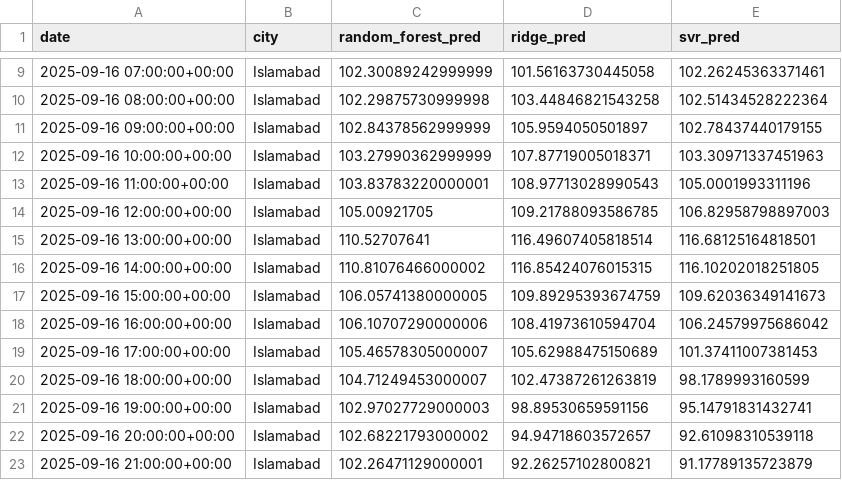
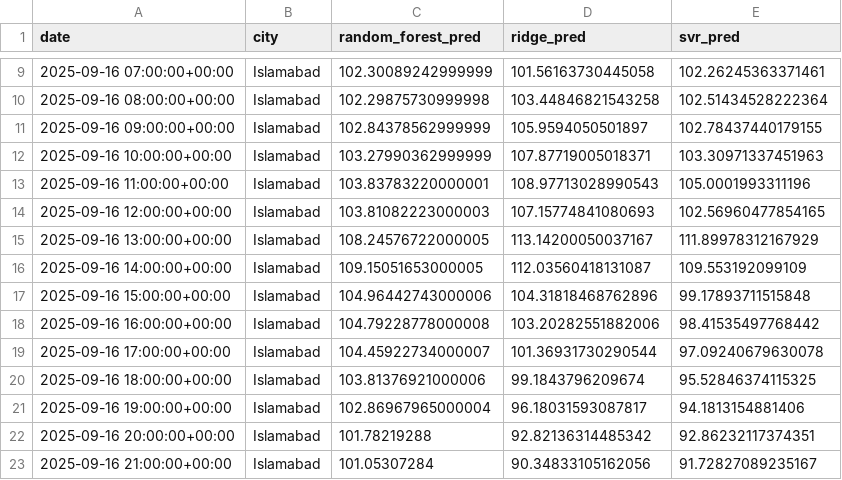
Before and after one commit to mz08488/aqi-project, a CSV file: data/Islamabad_aqi_forecast.csv, drawn as a sheet; only a part is shown, gaps mark what is left out; the diff covers the shown part only.

```diff
--- a/data/Islamabad_aqi_forecast.csv
+++ b/data/Islamabad_aqi_forecast.csv
@@ -13,11 +13,11 @@ date,city,random_forest_pred,ridge_pred,svr_pred
 2025-09-16 11:00:00+00:00,Islamabad,103.83783220000001,108.97713028990543,105.0001993311196
-2025-09-16 12:00:00+00:00,Islamabad,105.00921705,109.21788093586785,106.82958798897003
-2025-09-16 13:00:00+00:00,Islamabad,110.52707641,116.49607405818514,116.68125164818501
-2025-09-16 14:00:00+00:00,Islamabad,110.81076466000002,116.85424076015315,116.10202018251805
-2025-09-16 15:00:00+00:00,Islamabad,106.05741380000005,109.89295393674759,109.62036349141673
-2025-09-16 16:00:00+00:00,Islamabad,106.10707290000006,108.41973610594704,106.24579975686042
-2025-09-16 17:00:00+00:00,Islamabad,105.46578305000007,105.62988475150689,101.37411007381453
-2025-09-16 18:00:00+00:00,Islamabad,104.71249453000007,102.47387261263819,98.1789993160599
-2025-09-16 19:00:00+00:00,Islamabad,102.97027729000003,98.89530659591156,95.14791831432741
-2025-09-16 20:00:00+00:00,Islamabad,102.68221793000002,94.94718603572657,92.61098310539118
-2025-09-16 21:00:00+00:00,Islamabad,102.26471129000001,92.26257102800821,91.17789135723879
+2025-09-16 12:00:00+00:00,Islamabad,103.81082223000003,107.15774841080693,102.56960477854165
+2025-09-16 13:00:00+00:00,Islamabad,108.24576722000005,113.14200050037167,111.89978312167929
+2025-09-16 14:00:00+00:00,Islamabad,109.15051653000005,112.03560418131087,109.553192099109
+2025-09-16 15:00:00+00:00,Islamabad,104.96442743000006,104.31818468762896,99.17893711515848
+2025-09-16 16:00:00+00:00,Islamabad,104.79228778000008,103.20282551882006,98.41535497768442
+2025-09-16 17:00:00+00:00,Islamabad,104.45922734000007,101.36931730290544,97.09240679630078
+2025-09-16 18:00:00+00:00,Islamabad,103.81376921000006,99.1843796209674,95.52846374115325
+2025-09-16 19:00:00+00:00,Islamabad,102.86967965000004,96.18031593087817,94.1813154881406
+2025-09-16 20:00:00+00:00,Islamabad,101.78219288,92.82136314485342,92.86232117374351
+2025-09-16 21:00:00+00:00,Islamabad,101.05307284,90.34833105162056,91.72827089235167
```
Also changed, not shown: 149 edited cells elsewhere in this file, data/Karachi_aqi_forecast.csv, data/Lahore_aqi_forecast.csv, 13 other files.
